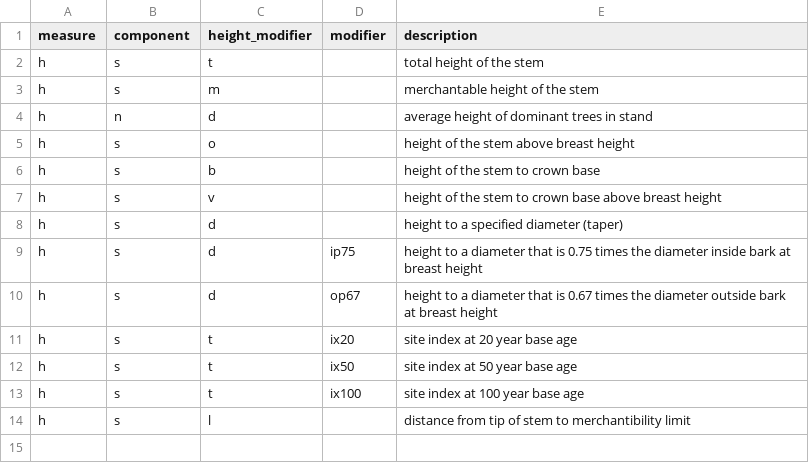
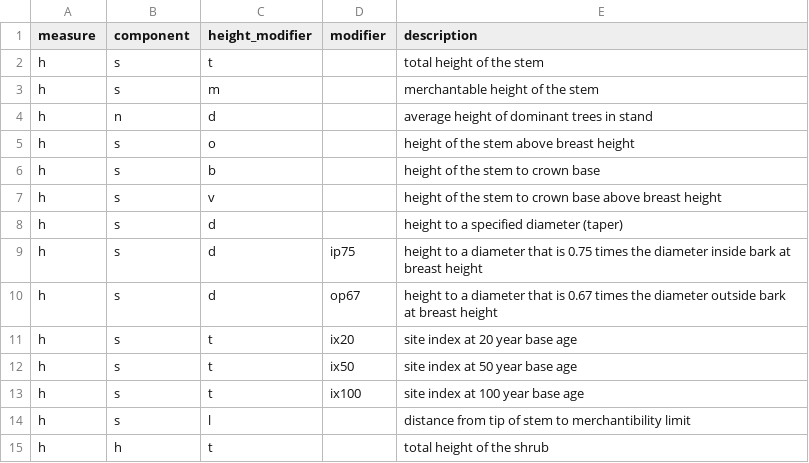
Before and after one commit to allometric/allometric, a CSV file: inst/variable_defs/h.csv, drawn as a sheet; the diff names each change by its address in the sheet, - before the commit and + after, or states it on an @@ line.

```diff
--- a/inst/variable_defs/h.csv
+++ b/inst/variable_defs/h.csv
+row 15: h | h | t |  | total height of the shrub
```
Also changed, not shown: inst/model_ids.csv, inst/variable_defs/d.csv, 6 other files.
